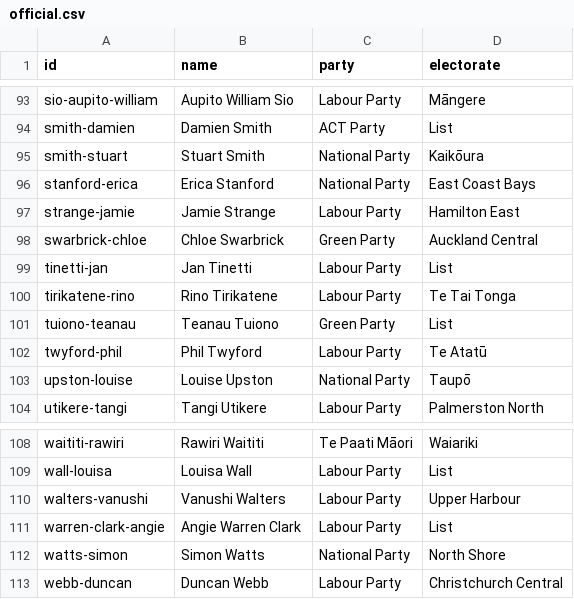
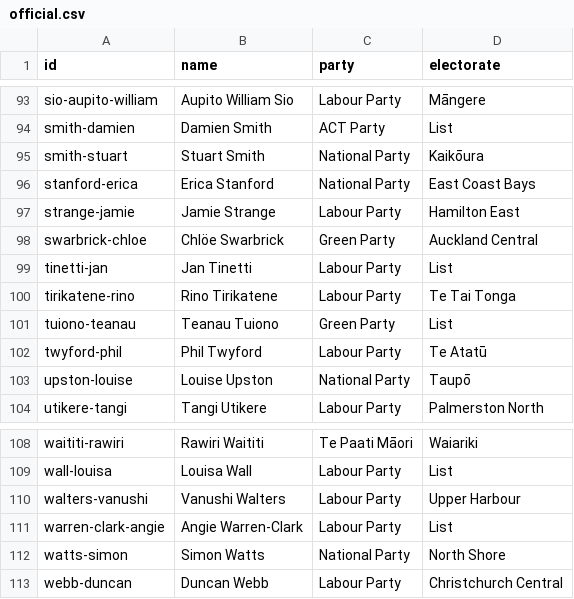
Before and after one commit to every-politician-scrapers/new-zealand-parliament, a CSV file: data/official.csv, drawn as a sheet; only a part is shown, gaps mark what is left out; the diff covers the shown part only.

```diff
--- a/data/official.csv
+++ b/data/official.csv
@@ -97,3 +97,3 @@ stanford-erica,Erica Stanford,National Party,East Coast Bays
 strange-jamie,Jamie Strange,Labour Party,Hamilton East
-swarbrick-chloe,Chloe Swarbrick,Green Party,Auckland Central
+swarbrick-chloe,Chlöe Swarbrick,Green Party,Auckland Central
 tinetti-jan,Jan Tinetti,Labour Party,List
@@ -110,3 +110,3 @@ wall-louisa,Louisa Wall,Labour Party,List
 walters-vanushi,Vanushi Walters,Labour Party,Upper Harbour
-warren-clark-angie,Angie Warren Clark,Labour Party,List
+warren-clark-angie,Angie Warren-Clark,Labour Party,List
 watts-simon,Simon Watts,National Party,North Shore
```
Also changed, not shown: 7 edited cells elsewhere in this file, 2 other files.
